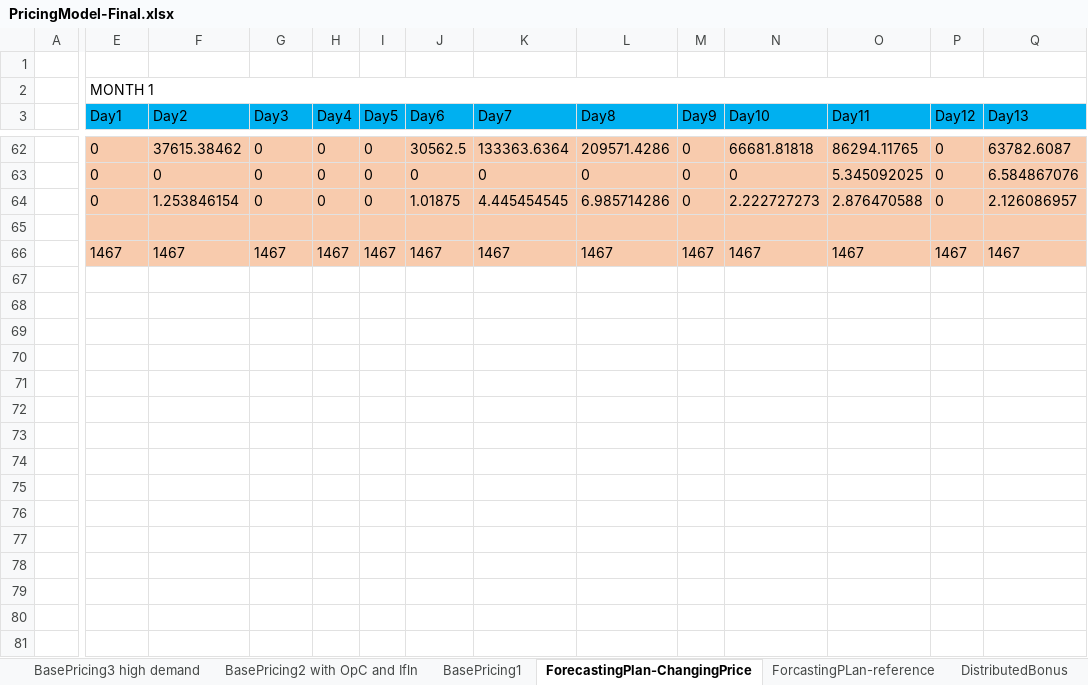
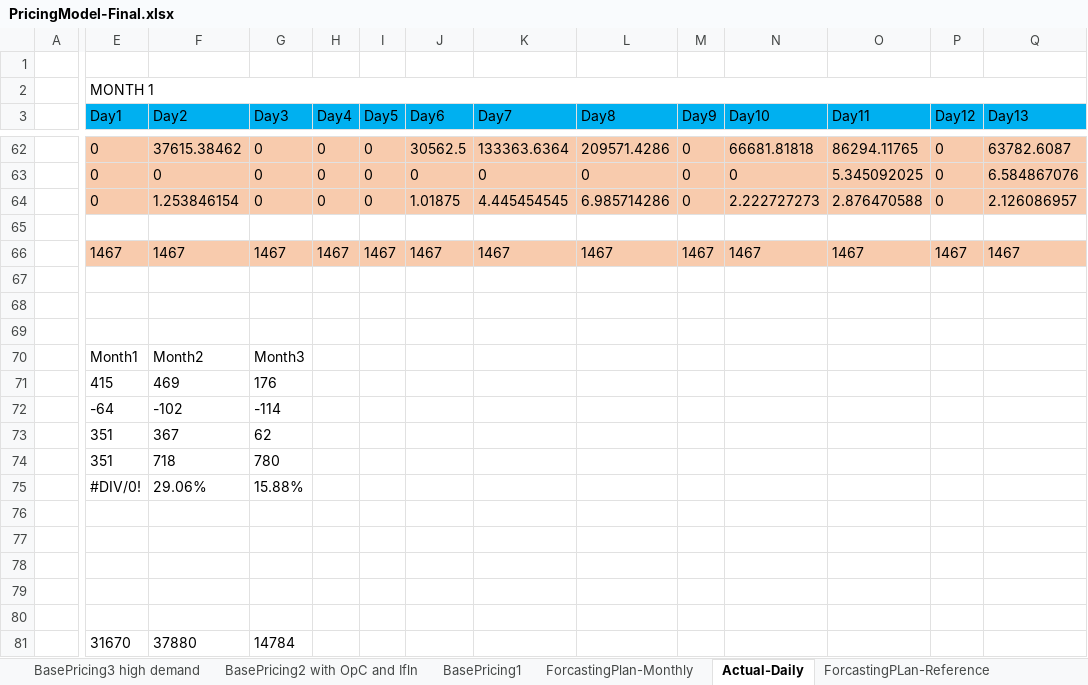
Before and after one commit to soukhyak26/MegaProject, an Excel workbook: documentation/Pricing/PricingModel-Final.xlsx, sheet Actual-Daily, drawn as a sheet; only a part is shown, gaps mark what is left out; values as stored, in another font and other column widths than the file's, no borders; rows hold the shown columns only; the diff covers the shown part only; the diff names each change by its address in the sheet, - before the commit and + after, or states it on an @@ line.

Commit message:
Added pricing related user stories in the requirements document. Added sheet for monthly forecast in the pricing model(WIP)

```diff
--- a/documentation/Pricing/PricingModel-Final.xlsx (sheet Actual-Daily)
+++ b/documentation/Pricing/PricingModel-Final.xlsx (sheet Actual-Daily)
-sheet tab: ForecastingPlan-ChangingPrice
+sheet tab: Actual-Daily
-sheet tab: ForcastingPLan-reference
+sheet tab: ForcastingPLan-Reference
+sheet tab: ForcastingPlan-Monthly
-E65:Q65 fill: #F8CBAD
+E65:Q65 fill: none
+row 67: (empty)
+row 68: (empty)
+row 69: (empty)
+row 70:  | Month1 | Month2 | Month3
+row 71:  | 415 | 469 | 176
+row 72:  | -64 | -102 | -114
+row 73:  | 351 | 367 | 62
+row 74:  | 351 | 718 | 780
+row 75:  | #DIV/0! | 29.06% | 15.88%
+row 76: (empty)
+row 77: (empty)
+row 78: (empty)
+row 79: (empty)
+row 80: (empty)
+row 81:  | 31670 | 37880 | 14784
```
Also changed, not shown: 31 added rows, 3 removed rows and cell formats elsewhere in this sheet, documentation/requirements/SubscriptionRequirements_v0.002.xlsx.
